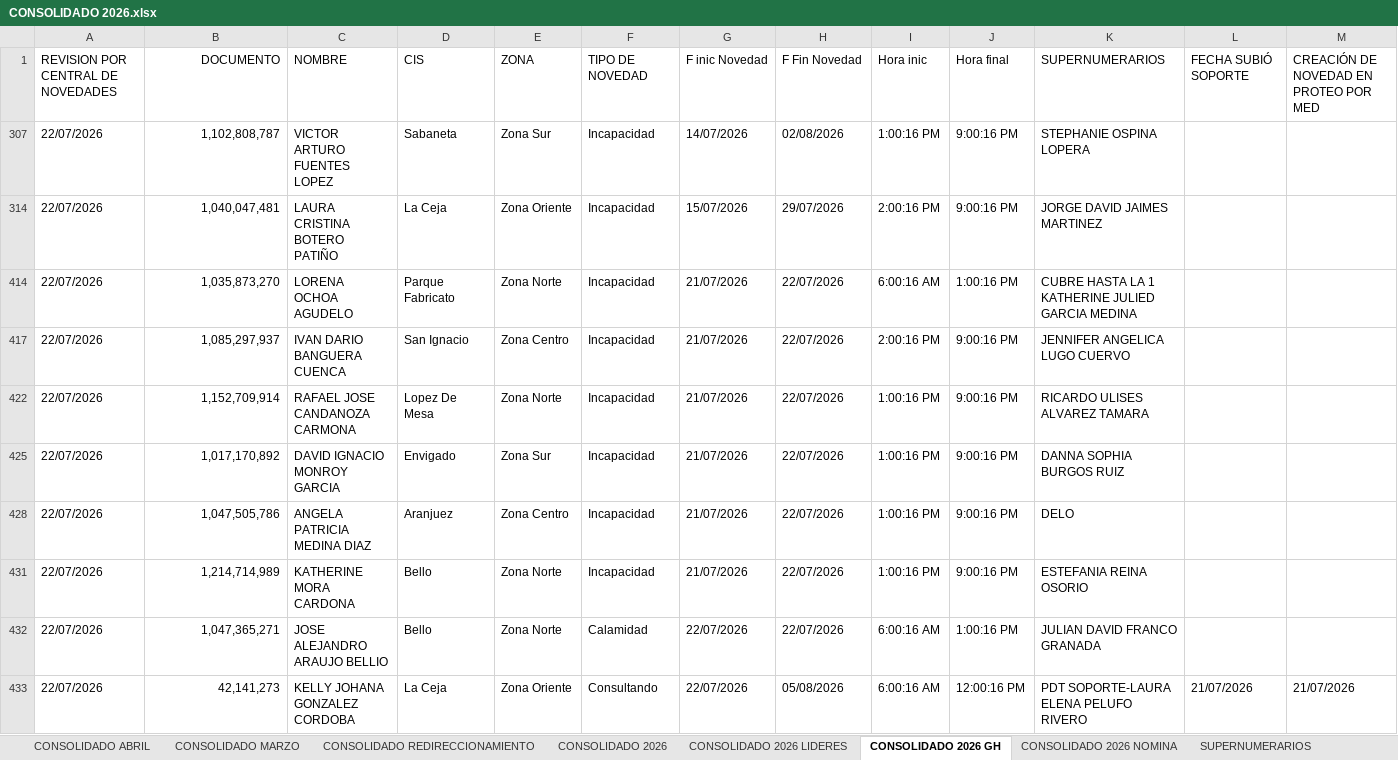
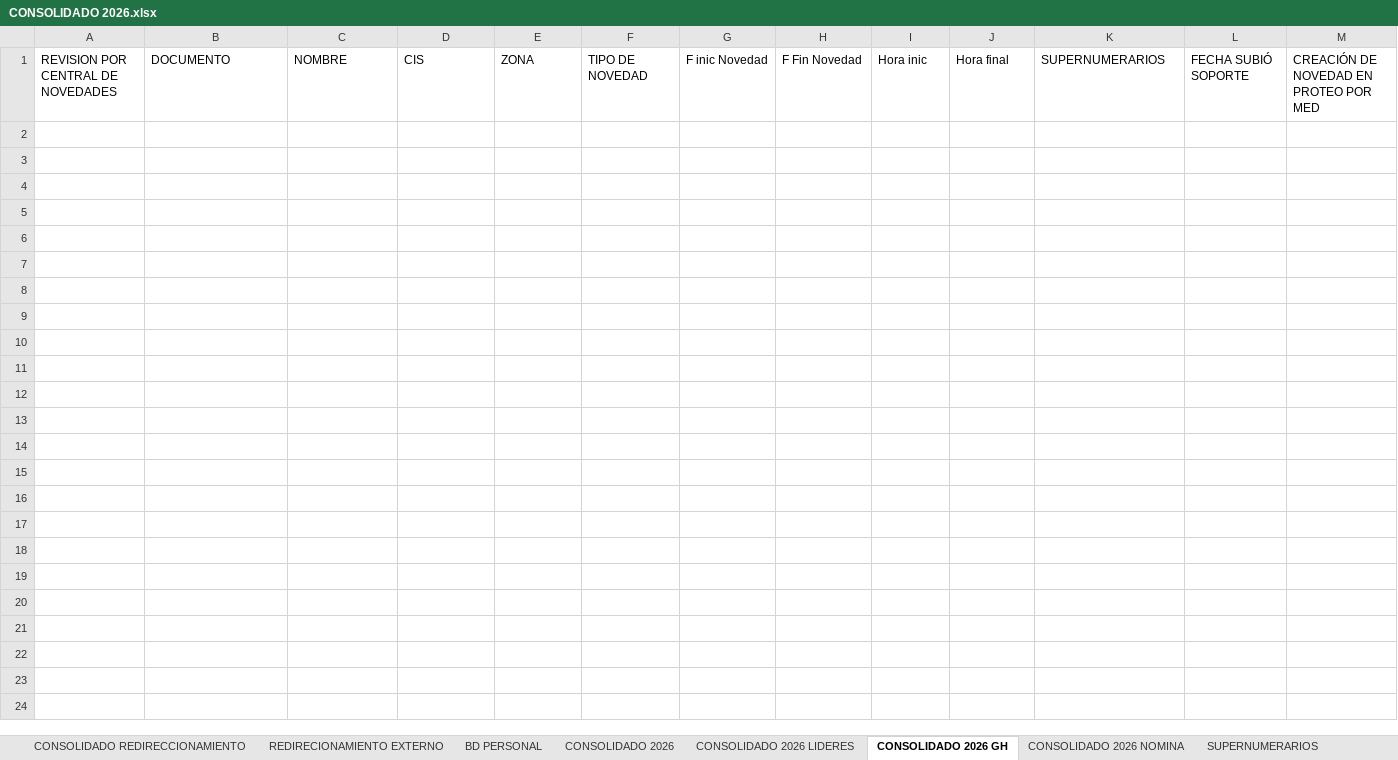
Before and after one commit to Samuel-svces/turnos-sabados_central, an Excel workbook: CONSOLIDADO 2026.xlsx, sheet CONSOLIDADO 2026 GH, drawn as a sheet; only a part is shown; values as stored, in another font and other column widths than the file's, no borders; table styles not drawn; rows hold the shown columns only; the diff covers the shown part only; the diff names each change by its address in the sheet, - before the commit and + after, or states it on an @@ line.

Commit message:
feat: actualizar archivo CONSOLIDADO 2026.xlsx con los 42 medicos supernumerarios y lectura tolerante a bloqueo

```diff
--- a/CONSOLIDADO 2026.xlsx (sheet CONSOLIDADO 2026 GH)
+++ b/CONSOLIDADO 2026.xlsx (sheet CONSOLIDADO 2026 GH)
@@ sheet tab hidden: CONSOLIDADO ABRIL @@
@@ sheet tab hidden: CONSOLIDADO MARZO @@
+sheet tab: REDIRECIONAMIENTO EXTERNO
-B1 alignment: right
+B1 alignment: left
-row 307: 22/07/2026 | 1,102,808,787 | VICTOR ARTURO FUENTES LOPEZ | Sabaneta | Zona Sur | Incapacidad | 14/07/2026 | 02/08/2026 | 1:00:16 PM | 9:00:16 PM | STEPHANIE OSPINA LOPERA
-row 314: 22/07/2026 | 1,040,047,481 | LAURA CRISTINA BOTERO PATIÑO | La Ceja | Zona Oriente | Incapacidad | 15/07/2026 | 29/07/2026 | 2:00:16 PM | 9:00:16 PM | JORGE DAVID JAIMES MARTINEZ
-row 414: 22/07/2026 | 1,035,873,270 | LORENA OCHOA AGUDELO | Parque Fabricato | Zona Norte | Incapacidad | 21/07/2026 | 22/07/2026 | 6:00:16 AM | 1:00:16 PM | CUBRE HASTA LA 1 KATHERINE JULIED GARCIA MEDINA
-row 417: 22/07/2026 | 1,085,297,937 | IVAN DARIO BANGUERA CUENCA | San Ignacio | Zona Centro | Incapacidad | 21/07/2026 | 22/07/2026 | 2:00:16 PM | 9:00:16 PM | JENNIFER ANGELICA LUGO CUERVO
-row 422: 22/07/2026 | 1,152,709,914 | RAFAEL JOSE CANDANOZA CARMONA | Lopez De Mesa | Zona Norte | Incapacidad | 21/07/2026 | 22/07/2026 | 1:00:16 PM | 9:00:16 PM | RICARDO ULISES ALVAREZ TAMARA
-row 425: 22/07/2026 | 1,017,170,892 | DAVID IGNACIO MONROY GARCIA | Envigado | Zona Sur | Incapacidad | 21/07/2026 | 22/07/2026 | 1:00:16 PM | 9:00:16 PM | DANNA SOPHIA BURGOS RUIZ
-row 428: 22/07/2026 | 1,047,505,786 | ANGELA PATRICIA MEDINA DIAZ | Aranjuez | Zona Centro | Incapacidad | 21/07/2026 | 22/07/2026 | 1:00:16 PM | 9:00:16 PM | DELO
-row 431: 22/07/2026 | 1,214,714,989 | KATHERINE MORA CARDONA | Bello | Zona Norte | Incapacidad | 21/07/2026 | 22/07/2026 | 1:00:16 PM | 9:00:16 PM | ESTEFANIA REINA OSORIO
-row 432: 22/07/2026 | 1,047,365,271 | JOSE ALEJANDRO ARAUJO BELLIO | Bello | Zona Norte | Calamidad | 22/07/2026 | 22/07/2026 | 6:00:16 AM | 1:00:16 PM | JULIAN DAVID FRANCO GRANADA
-row 433: 22/07/2026 | 42,141,273 | KELLY JOHANA GONZALEZ CORDOBA | La Ceja | Zona Oriente | Consultando | 22/07/2026 | 05/08/2026 | 6:00:16 AM | 12:00:16 PM | PDT SOPORTE-LAURA ELENA PELUFO RIVERO | 21/07/2026 | 21/07/2026
```
Also changed, not shown: 10 removed rows elsewhere in this sheet, sheet CONSOLIDADO 2026, sheet BD PERSONAL, sheet SUPERNUMERARIOS, sheet CONSOLIDADO 2026 NOMINA, sheet CONSOLIDADO REDIRECCIONAMIENTO, sheet CONSOLIDADO 2026 LIDERES, 1 more sheet, other sheet tabs, hidden cells, 1 other file.
